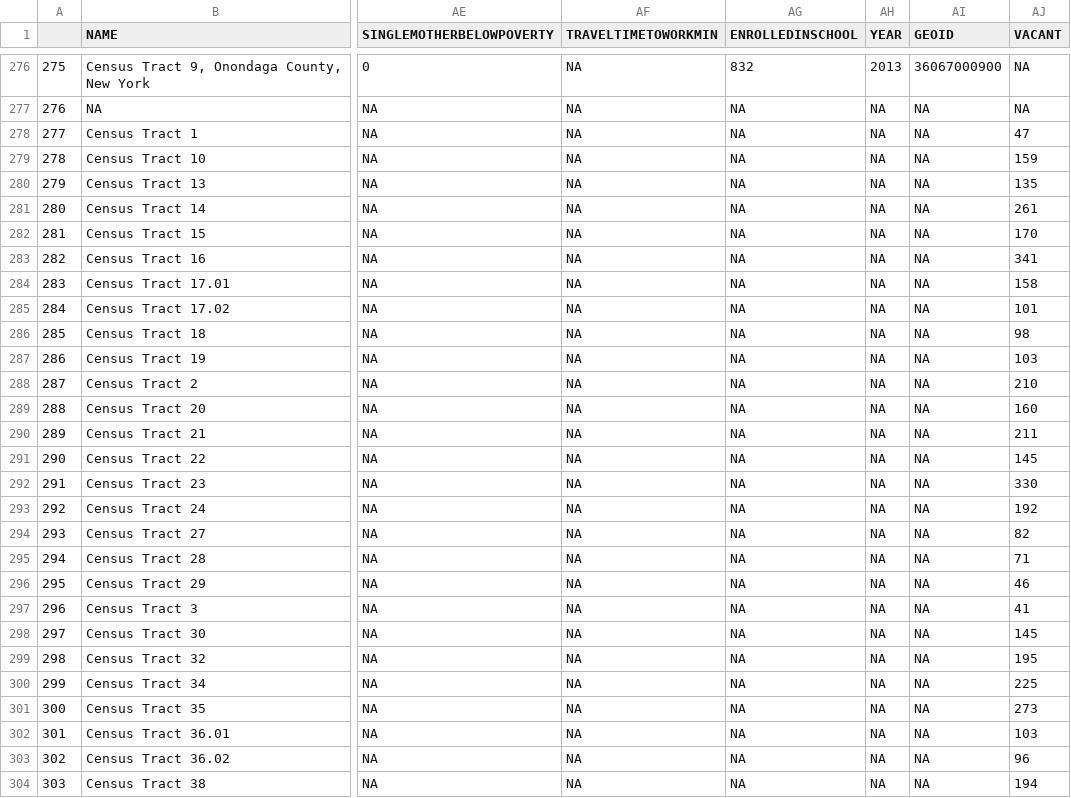
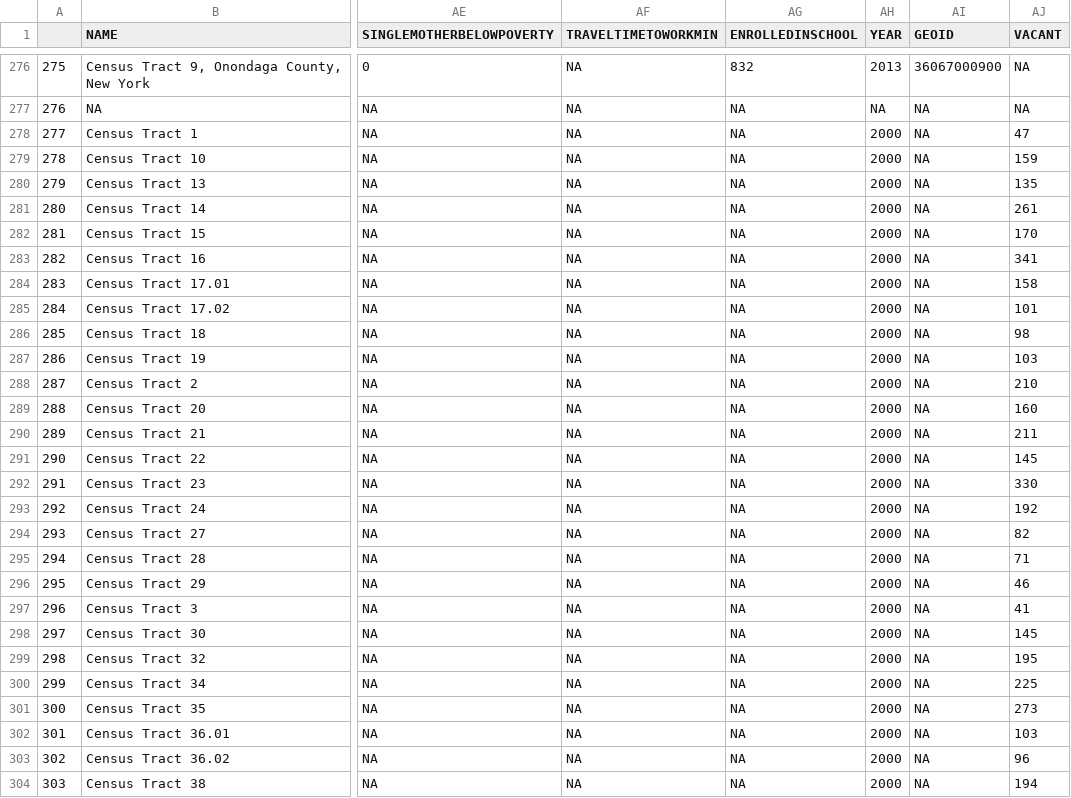
Before and after one commit to lecy/SyracuseLandBank, a CSV file: DATA/AGGREGATED_DATA/censusDataFromChris.csv, drawn as a sheet; only a part is shown, gaps mark what is left out; the diff covers the shown part only; the diff names each change by its address in the sheet, - before the commit and + after, or states it on an @@ line.

Commit message:
fixed some year stuff - chris

```diff
--- a/DATA/AGGREGATED_DATA/censusDataFromChris.csv
+++ b/DATA/AGGREGATED_DATA/censusDataFromChris.csv
-AH278:AH304 (YEAR): NA
+AH278:AH304 (YEAR): 2000
```
Also changed, not shown: 142 edited cells elsewhere in this file, 1 other file.
